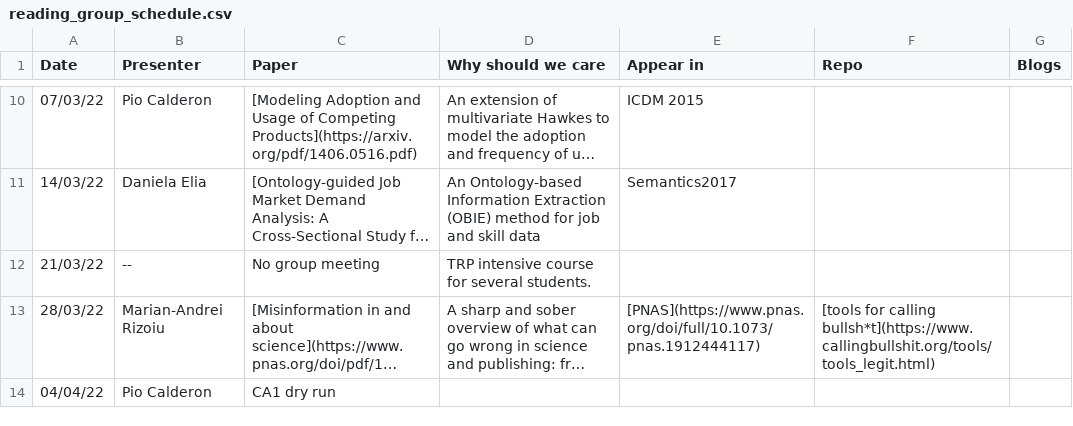
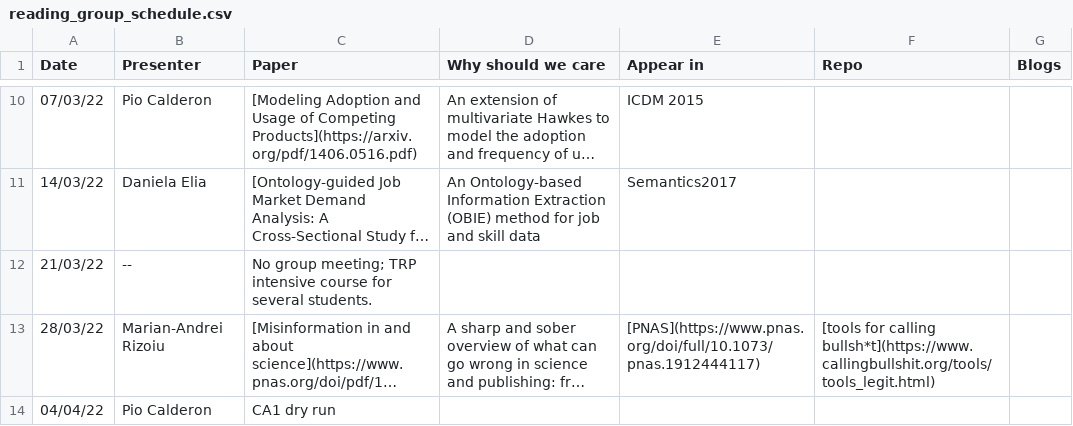
Before and after one commit to leagueofscholars/behavioral-ds.github.io, a CSV file: content/reading/reading_group_schedule.csv, drawn as a sheet; only a part is shown, gaps mark what is left out; long unchanged cells end in …; the diff names each change by its address in the sheet, - before the commit and + after, or states it on an @@ line.

Commit message:
missing semi-colon and comma

```diff
--- a/content/reading/reading_group_schedule.csv
+++ b/content/reading/reading_group_schedule.csv
-C12 (Paper): No group meeting
+C12 (Paper): No group meeting; TRP intensive course for several students.
-D12 (Why should we care): TRP intensive course for several students.
+D12 (Why should we care): (empty)
```
